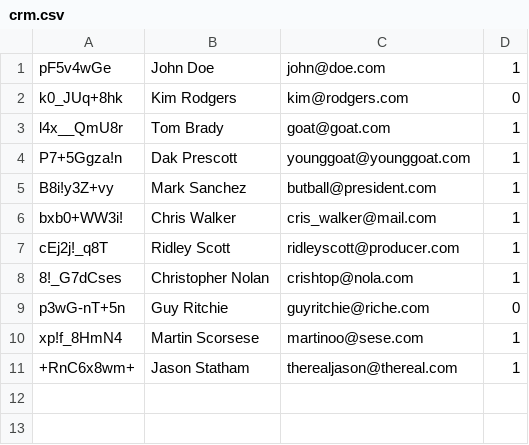
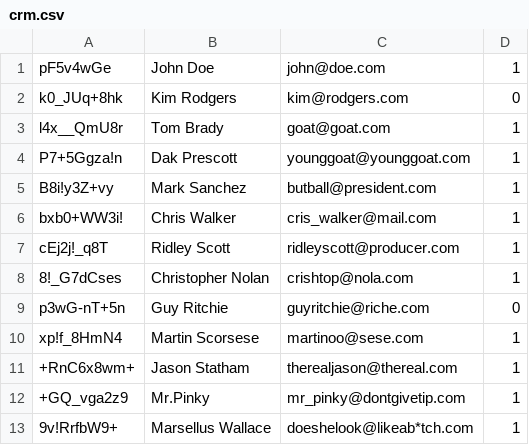
Before and after one commit to keczanilles/Secure-ERP, a CSV file: model/crm/crm.csv, drawn as a sheet; the diff names each change by its address in the sheet, - before the commit and + after, or states it on an @@ line.

```diff
--- a/model/crm/crm.csv
+++ b/model/crm/crm.csv
+row 12: +GQ_vga2z9 | Mr.Pinky | mr_pinky@dontgivetip.com | 1
+row 13: 9v!RrfbW9+ | Marsellus Wallace | doeshelook@likeab*tch.com | 1
```
Also changed, not shown: 4 other files.
